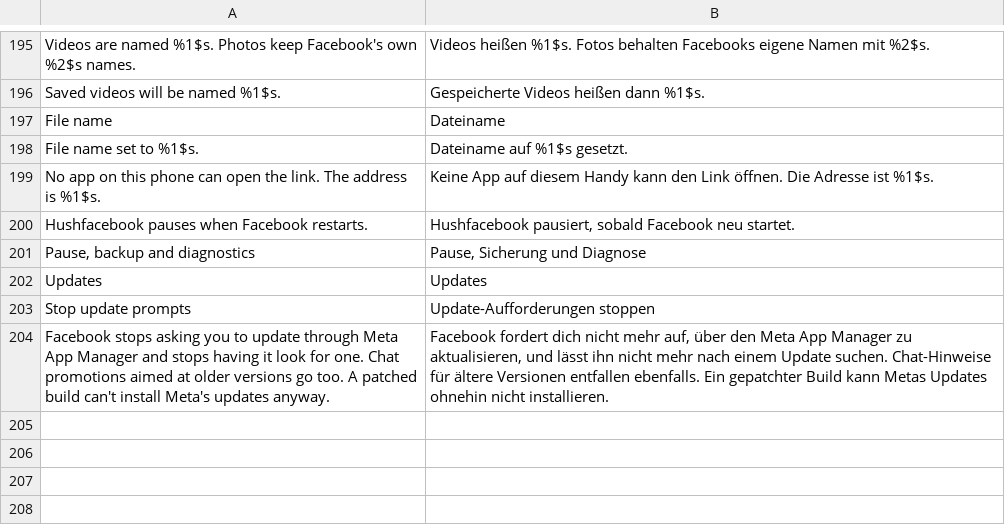
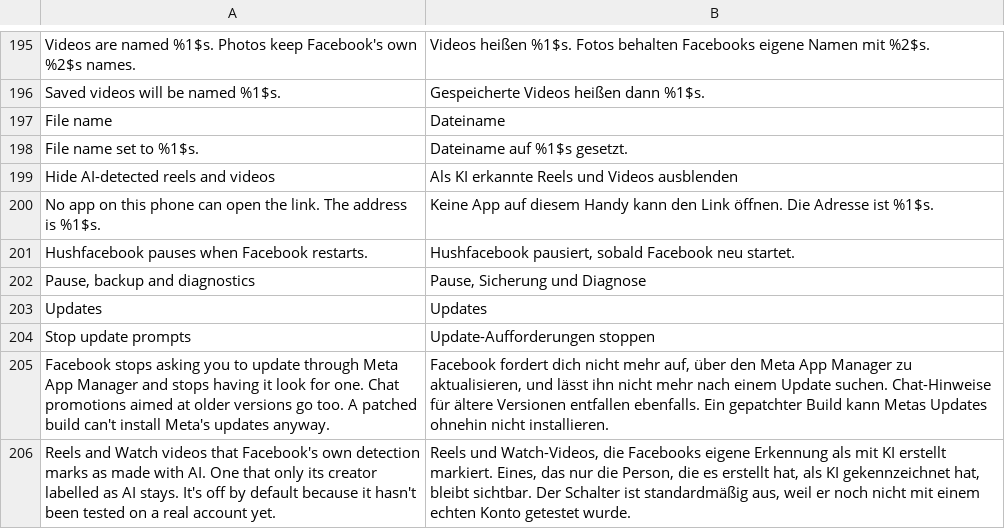
Before and after one commit to SA-SUJON/HushFacebook, a TSV file: extensions/shared/library/src/main/l10n/de.tsv, drawn as a sheet; only a part is shown, gaps mark what is left out.

```diff
--- a/extensions/shared/library/src/main/l10n/de.tsv
+++ b/extensions/shared/library/src/main/l10n/de.tsv
@@ -198,2 +198,3 @@ File name	Dateiname
 File name set to %1$s.	Dateiname auf %1$s gesetzt.
+Hide AI-detected reels and videos	Als KI erkannte Reels und Videos ausblenden
 No app on this phone can open the link. The address is %1$s.	Keine App auf diesem Handy kann den Link öffnen. Die Adresse ist %1$s.
@@ -204 +205,2 @@ Stop update prompts	Update-Aufforderungen stoppen
 Facebook stops asking you to update through Meta App Manager and stops having it look for one. Chat promotions aimed at older versions go too. A patched build can't install Meta's updates anyway.	Facebook fordert dich nicht mehr auf, über den Meta App Manager zu aktualisieren, und lässt ihn nicht mehr nach einem Update suchen. Chat-Hinweise für ältere Versionen entfallen ebenfalls. Ein gepatchter Build kann Metas Updates ohnehin nicht installieren.
+Reels and Watch videos that Facebook's own detection marks as made with AI. One that only its creator labelled as AI stays. It's off by default because it hasn't been tested on a real account yet.	Reels und Watch-Videos, die Facebooks eigene Erkennung als mit KI erstellt markiert. Eines, das nur die Person, die es erstellt hat, als KI gekennzeichnet hat, bleibt sichtbar. Der Schalter ist standardmäßig aus, weil er noch nicht mit einem echten Konto getestet wurde.
```
Also changed, not shown: extensions/shared/library/src/main/l10n/es.tsv, extensions/shared/library/src/main/l10n/in.tsv, 26 other files.
